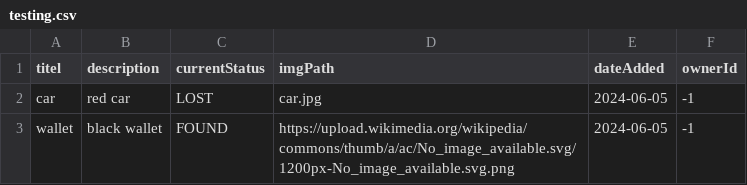
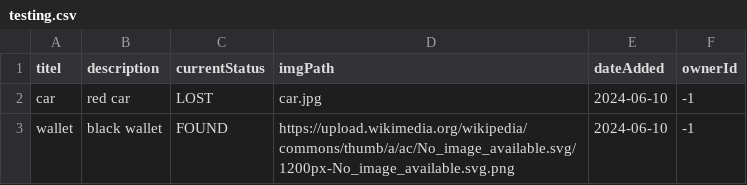
Before and after one commit to LZinhobel/FindersTrace, a CSV file: data/testing.csv, drawn as a sheet.

Commit message:
initial commit

```diff
--- a/data/testing.csv
+++ b/data/testing.csv
@@ -1,3 +1,3 @@
 titel;description;currentStatus;imgPath;dateAdded;ownerId
-car;red car;LOST;car.jpg;2024-06-05;-1
-wallet;black wallet;FOUND;https://upload.wikimedia.org/wikipedia/commons/thumb/a/ac/No_image_available.svg/1200px-No_image_available.svg.png;2024-06-05;-1
+car;red car;LOST;car.jpg;2024-06-10;-1
+wallet;black wallet;FOUND;https://upload.wikimedia.org/wikipedia/commons/thumb/a/ac/No_image_available.svg/1200px-No_image_available.svg.png;2024-06-10;-1
```
